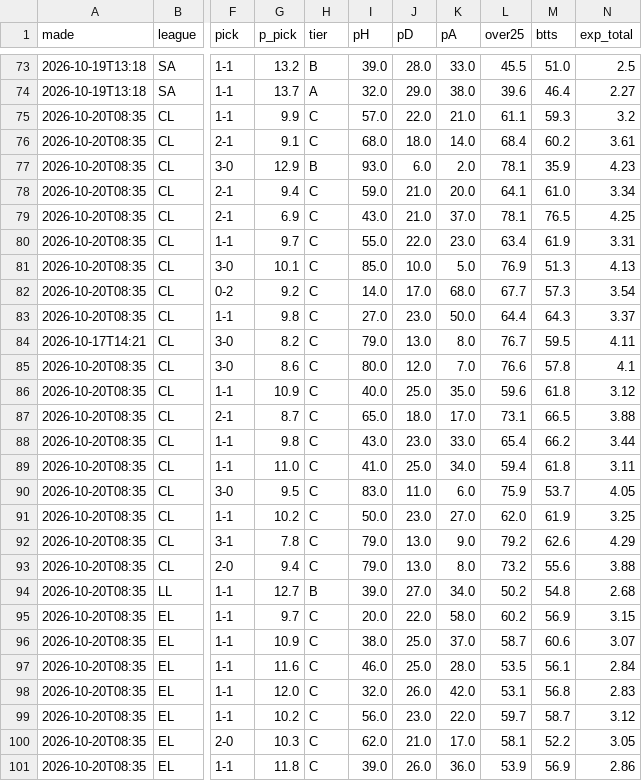
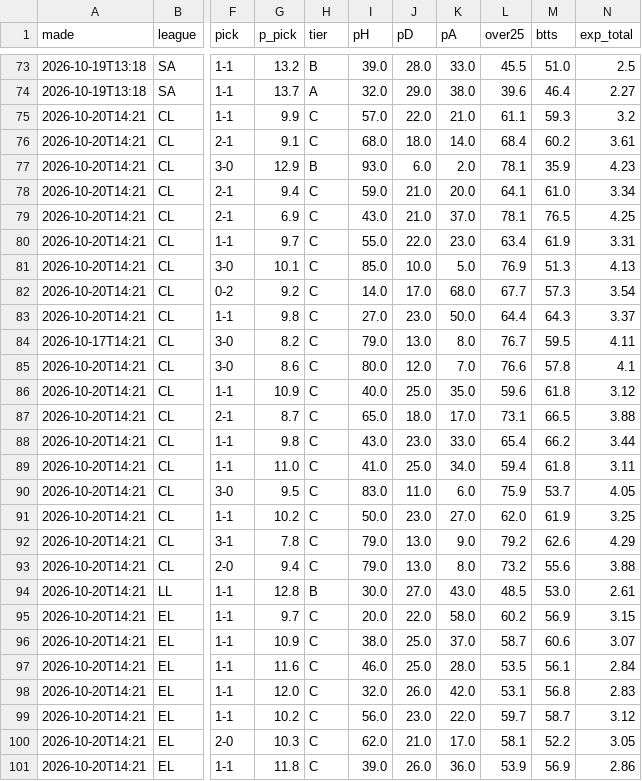
Before and after one commit to itzik200592-byte/score-oracle, a CSV file: data/ledger.csv, drawn as a sheet; only a part is shown, gaps mark what is left out; the diff covers the shown part only; the diff names each change by its address in the sheet, - before the commit and + after, or states it on an @@ line.

```diff
--- a/data/ledger.csv
+++ b/data/ledger.csv
-A75:A83 (made): 2026-10-20T08:35
+A75:A83 (made): 2026-10-20T14:21
-A85:A101 (made): 2026-10-20T08:35
+A85:A101 (made): 2026-10-20T14:21
-G94 (p_pick): 12.7
+G94 (p_pick): 12.8
-I94 (pH): 39.0
+I94 (pH): 30.0
-K94 (pA): 34.0
+K94 (pA): 43.0
-L94 (over25): 50.2
+L94 (over25): 48.5
-M94 (btts): 54.8
+M94 (btts): 53.0
-N94 (exp_total): 2.68
+N94 (exp_total): 2.61
```
Also changed, not shown: 65 edited cells elsewhere in this file, data/daily_picks.csv, 2 other files.
